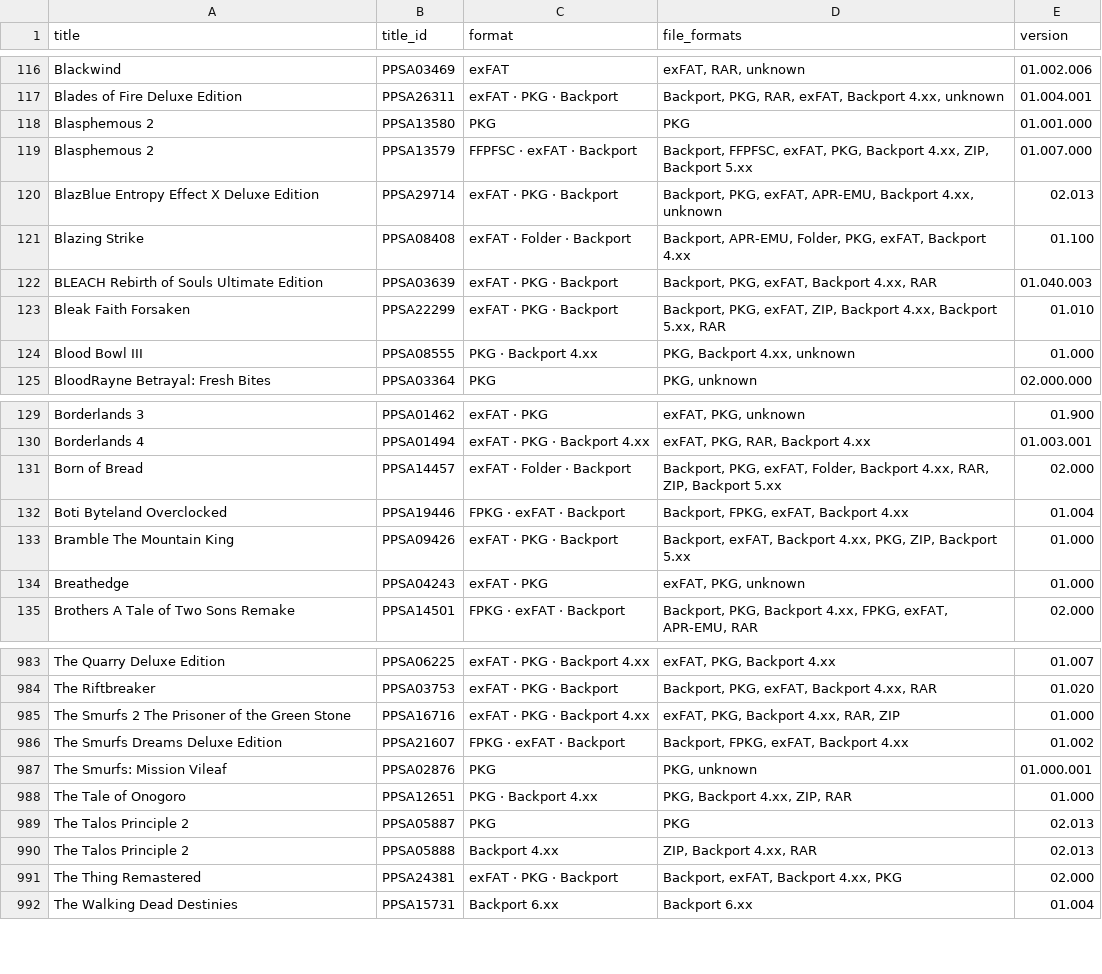
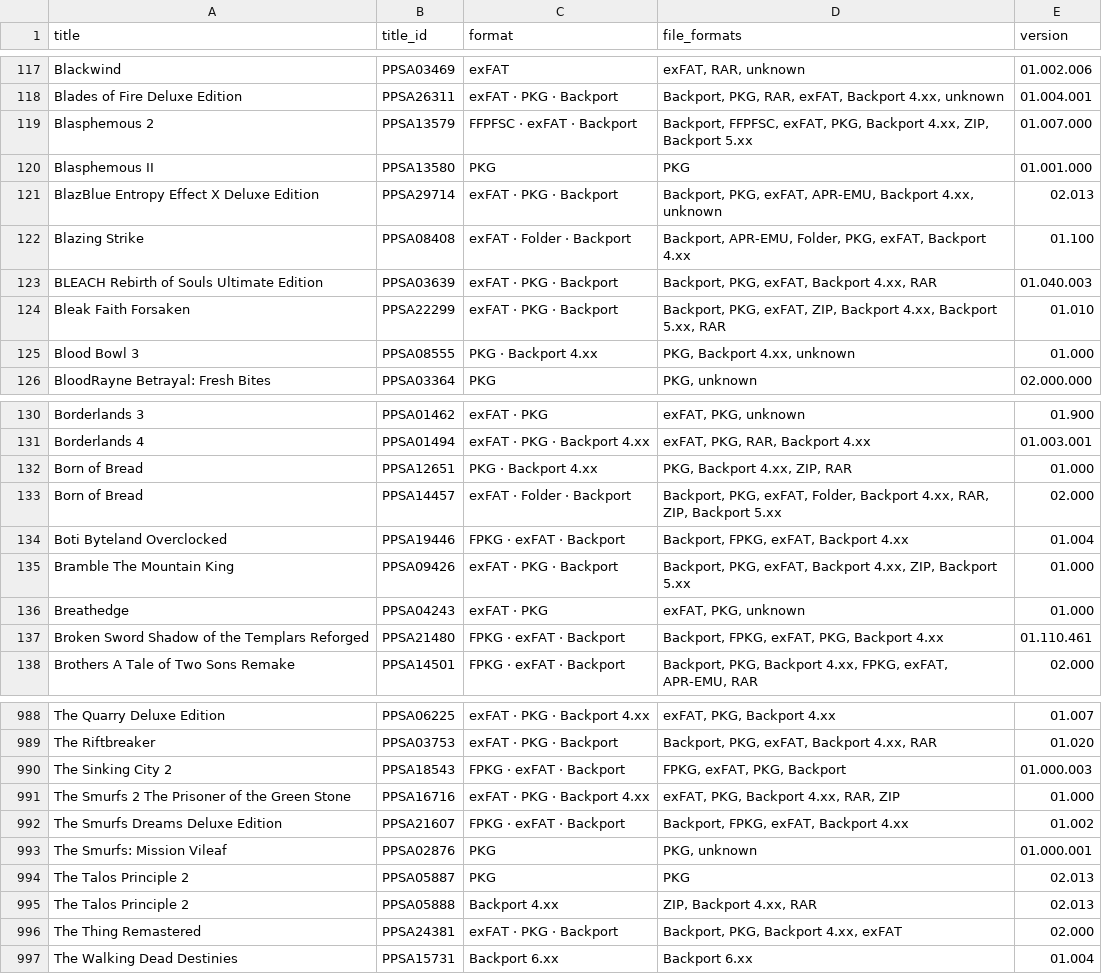
Before and after one commit to Jamzi94/catalog-V2, a CSV file: games-list.csv, drawn as a sheet; only a part is shown, gaps mark what is left out; the diff covers the shown part only.

```diff
--- a/games-list.csv
+++ b/games-list.csv
@@ -117,4 +118,4 @@ Blackwind,PPSA03469,exFAT,"exFAT, RAR, unknown",01.002.006
 Blades of Fire Deluxe Edition,PPSA26311,exFAT · PKG · Backport,"Backport, PKG, RAR, exFAT, Backport 4.xx, unknown",01.004.001
-Blasphemous 2,PPSA13580,PKG,PKG,01.001.000
 Blasphemous 2,PPSA13579,FFPFSC · exFAT · Backport,"Backport, FFPFSC, exFAT, PKG, Backport 4.xx, ZIP, Backport 5.xx",01.007.000
+Blasphemous II,PPSA13580,PKG,PKG,01.001.000
 BlazBlue Entropy Effect X Deluxe Edition,PPSA29714,exFAT · PKG · Backport,"Backport, PKG, exFAT, APR-EMU, Backport 4.xx, unknown",02.013
@@ -123,3 +124,3 @@ BLEACH Rebirth of Souls Ultimate Edition,PPSA03639,exFAT · PKG · Backport,"Bac
 Bleak Faith Forsaken,PPSA22299,exFAT · PKG · Backport,"Backport, PKG, exFAT, ZIP, Backport 4.xx, Backport 5.xx, RAR",01.010
-Blood Bowl III,PPSA08555,PKG · Backport 4.xx,"PKG, Backport 4.xx, unknown",01.000
+Blood Bowl 3,PPSA08555,PKG · Backport 4.xx,"PKG, Backport 4.xx, unknown",01.000
 BloodRayne Betrayal: Fresh Bites,PPSA03364,PKG,"PKG, unknown",02.000.000
@@ -130,6 +131,8 @@ Borderlands 3,PPSA01462,exFAT · PKG,"exFAT, PKG, unknown",01.900
 Borderlands 4,PPSA01494,exFAT · PKG · Backport 4.xx,"exFAT, PKG, RAR, Backport 4.xx",01.003.001
+Born of Bread,PPSA12651,PKG · Backport 4.xx,"PKG, Backport 4.xx, ZIP, RAR",01.000
 Born of Bread,PPSA14457,exFAT · Folder · Backport,"Backport, PKG, exFAT, Folder, Backport 4.xx, RAR, ZIP, Backport 5.xx",02.000
 Boti Byteland Overclocked,PPSA19446,FPKG · exFAT · Backport,"Backport, FPKG, exFAT, Backport 4.xx",01.004
-Bramble The Mountain King,PPSA09426,exFAT · PKG · Backport,"Backport, exFAT, Backport 4.xx, PKG, ZIP, Backport 5.xx",01.000
+Bramble The Mountain King,PPSA09426,exFAT · PKG · Backport,"Backport, PKG, exFAT, Backport 4.xx, ZIP, Backport 5.xx",01.000
 Breathedge,PPSA04243,exFAT · PKG,"exFAT, PKG, unknown",01.000
+Broken Sword Shadow of the Templars Reforged,PPSA21480,FPKG · exFAT · Backport,"Backport, FPKG, exFAT, PKG, Backport 4.xx",01.110.461
 Brothers A Tale of Two Sons Remake,PPSA14501,FPKG · exFAT · Backport,"Backport, PKG, Backport 4.xx, FPKG, exFAT, APR-EMU, RAR",02.000
@@ -984,2 +989,3 @@ The Quarry Deluxe Edition,PPSA06225,exFAT · PKG · Backport 4.xx,"exFAT, PKG, B
 The Riftbreaker,PPSA03753,exFAT · PKG · Backport,"Backport, PKG, exFAT, Backport 4.xx, RAR",01.020
+The Sinking City 2,PPSA18543,FPKG · exFAT · Backport,"FPKG, exFAT, PKG, Backport",01.000.003
 The Smurfs 2 The Prisoner of the Green Stone,PPSA16716,exFAT · PKG · Backport 4.xx,"exFAT, PKG, Backport 4.xx, RAR, ZIP",01.000
@@ -987,6 +993,5 @@ The Smurfs Dreams Deluxe Edition,PPSA21607,FPKG · exFAT · Backport,"Backport,
 The Smurfs: Mission Vileaf,PPSA02876,PKG,"PKG, unknown",01.000.001
-The Tale of Onogoro,PPSA12651,PKG · Backport 4.xx,"PKG, Backport 4.xx, ZIP, RAR",01.000
 The Talos Principle 2,PPSA05887,PKG,PKG,02.013
 The Talos Principle 2,PPSA05888,Backport 4.xx,"ZIP, Backport 4.xx, RAR",02.013
-The Thing Remastered,PPSA24381,exFAT · PKG · Backport,"Backport, exFAT, Backport 4.xx, PKG",02.000
+The Thing Remastered,PPSA24381,exFAT · PKG · Backport,"Backport, PKG, Backport 4.xx, exFAT",02.000
 The Walking Dead Destinies,PPSA15731,Backport 6.xx,Backport 6.xx,01.004
```
Also changed, not shown: 11 added rows, 10 removed rows, 1 moved row and 56 edited cells elsewhere in this file, 7 other files.
